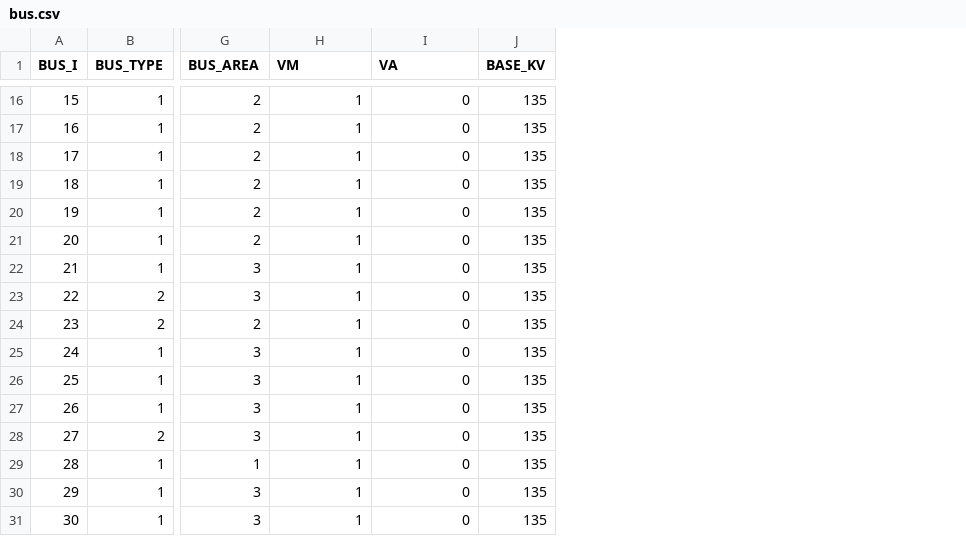
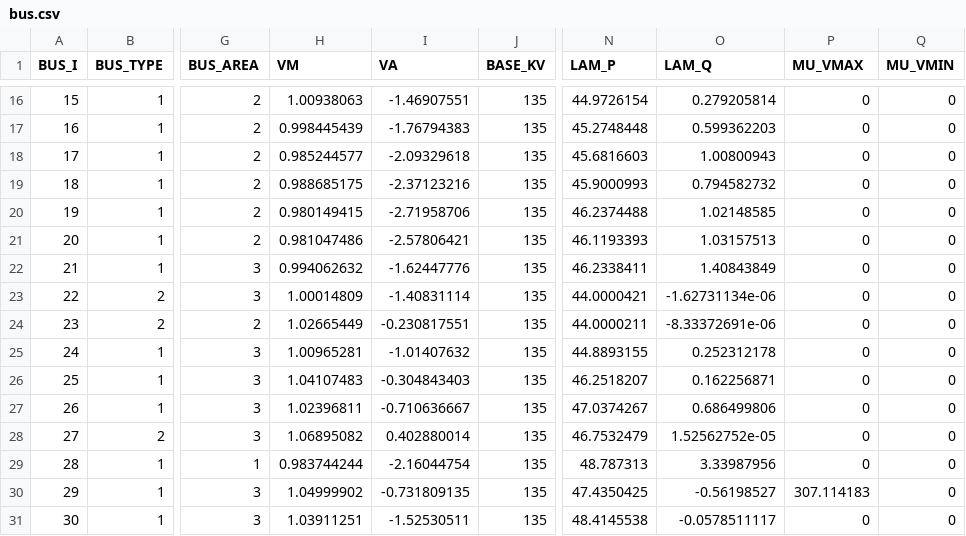
Before and after one commit to caseformat/case30, a CSV file: bus.csv, drawn as a sheet; only a part is shown, gaps mark what is left out; the diff covers the shown part only; the diff names each change by its address in the sheet, - before the commit and + after, or states it on an @@ line.

```diff
--- a/bus.csv
+++ b/bus.csv
+column N (LAM_P), rows 16-31: 44.9726154 | 45.2748448 | 45.6816603 | 45.9000993 | 46.2374488 | 46.1193393 | 46.2338411 | 44.0000421 | 44.0000211 | 44.8893155 | 46.2518207 | 47.0374267 | 46.7532479 | 48.787313 | 47.4350425 | 48.4145538
+column O (LAM_Q), rows 16-31: 0.279205814 | 0.599362203 | 1.00800943 | 0.794582732 | 1.02148585 | 1.03157513 | 1.40843849 | -1.62731134e-06 | -8.33372691e-06 | 0.252312178 | 0.162256871 | 0.686499806 | 1.52562752e-05 | 3.33987956 | -0.56198527 | -0.0578511117
+column P (MU_VMAX), rows 16-31: 0 | 0 | 0 | 0 | 0 | 0 | 0 | 0 | 0 | 0 | 0 | 0 | 0 | 0 | 307.114183 | 0
+column Q (MU_VMIN), rows 16-31: all 0
-H16 (VM): 1
+H16 (VM): 1.00938063
-I16 (VA): 0
+I16 (VA): -1.46907551
-H17 (VM): 1
+H17 (VM): 0.998445439
-I17 (VA): 0
+I17 (VA): -1.76794383
-H18 (VM): 1
+H18 (VM): 0.985244577
-I18 (VA): 0
+I18 (VA): -2.09329618
-H19 (VM): 1
+H19 (VM): 0.988685175
-I19 (VA): 0
+I19 (VA): -2.37123216
-H20 (VM): 1
+H20 (VM): 0.980149415
-I20 (VA): 0
+I20 (VA): -2.71958706
-H21 (VM): 1
+H21 (VM): 0.981047486
-I21 (VA): 0
+I21 (VA): -2.57806421
-H22 (VM): 1
+H22 (VM): 0.994062632
-I22 (VA): 0
+I22 (VA): -1.62447776
-H23 (VM): 1
+H23 (VM): 1.00014809
-I23 (VA): 0
+I23 (VA): -1.40831114
-H24 (VM): 1
+H24 (VM): 1.02665449
-I24 (VA): 0
+I24 (VA): -0.230817551
-H25 (VM): 1
+H25 (VM): 1.00965281
-I25 (VA): 0
+I25 (VA): -1.01407632
-H26 (VM): 1
+H26 (VM): 1.04107483
-I26 (VA): 0
+I26 (VA): -0.304843403
-H27 (VM): 1
+H27 (VM): 1.02396811
-I27 (VA): 0
+I27 (VA): -0.710636667
-H28 (VM): 1
+H28 (VM): 1.06895082
-I28 (VA): 0
+I28 (VA): 0.402880014
-H29 (VM): 1
+H29 (VM): 0.983744244
-I29 (VA): 0
+I29 (VA): -2.16044754
-H30 (VM): 1
+H30 (VM): 1.04999902
-I30 (VA): 0
+I30 (VA): -0.731809135
-H31 (VM): 1
+H31 (VM): 1.03911251
-I31 (VA): 0
+I31 (VA): -1.52530511
```
Also changed, not shown: 27 edited cells elsewhere in this file, branch.csv, gen.csv.
